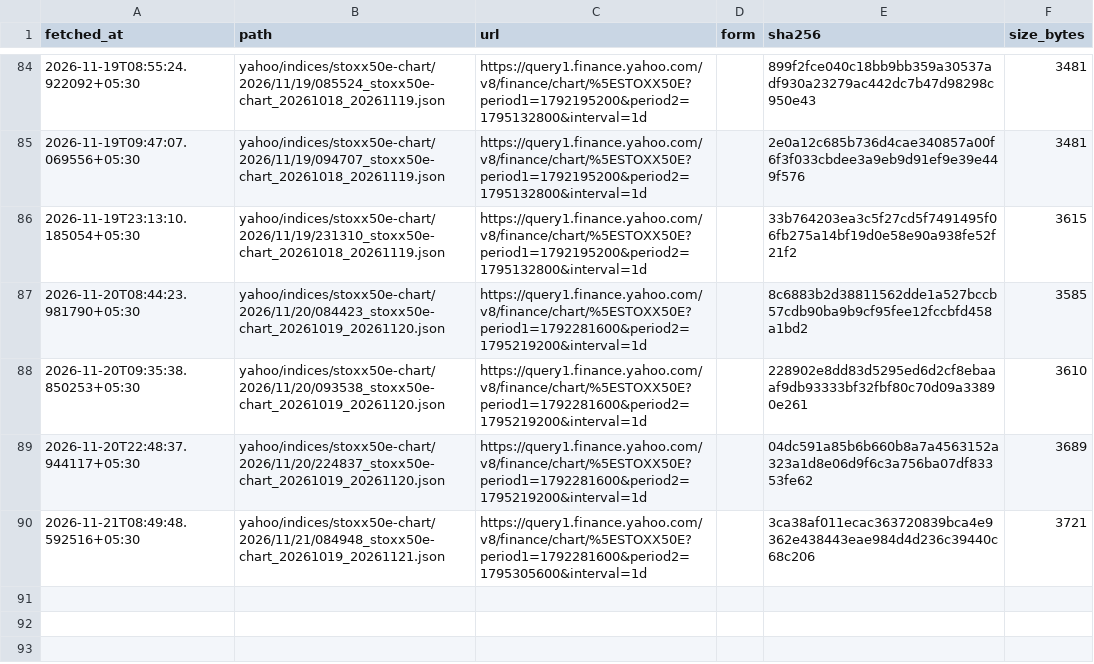
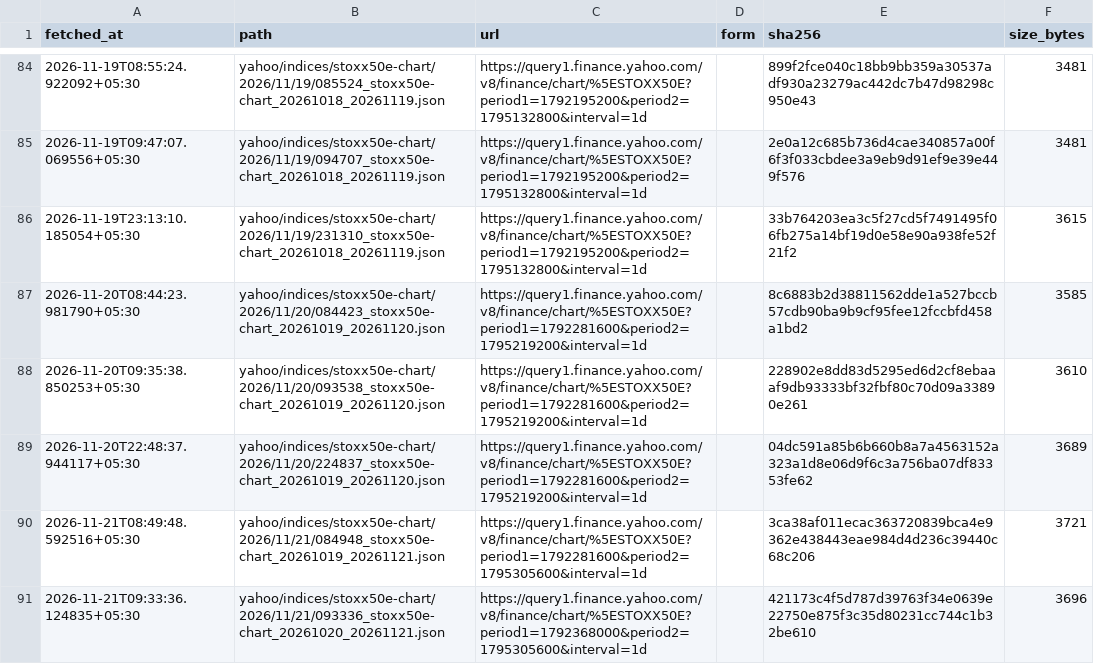
Before and after one commit to exepex/omenix-ingestion, a CSV file: research/data/manifests/global-cues/eurostoxx50_yahoo.csv, drawn as a sheet; only a part is shown, gaps mark what is left out.

```diff
--- a/research/data/manifests/global-cues/eurostoxx50_yahoo.csv
+++ b/research/data/manifests/global-cues/eurostoxx50_yahoo.csv
@@ -90 +90,2 @@ fetched_at,path,url,form,sha256,size_bytes
 2026-11-21T08:49:48.592516+05:30,yahoo/indices/stoxx50e-chart/2026/11/21/084948_stoxx50e-chart_20261019_20261121.json,https://query1.finance.yahoo.com/v8/finance/chart/%5ESTOXX50E?period1=1792281600&period2=1795305600&interval=1d,,3ca38af011ecac363720839bca4e9362e438443eae984d4d236c39440c68c206,3721
+2026-11-21T09:33:36.124835+05:30,yahoo/indices/stoxx50e-chart/2026/11/21/093336_stoxx50e-chart_20261020_20261121.json,https://query1.finance.yahoo.com/v8/finance/chart/%5ESTOXX50E?period1=1792368000&period2=1795305600&interval=1d,,421173c4f5d787d39763f34e0639e22750e875f3c35d80231cc744c1b32be610,3696
```
Also changed, not shown: research/data/manifests/global-cues/sse_composite.csv, research/data/manifests/global-cues/sse_composite_yahoo.csv, 18 other files.
